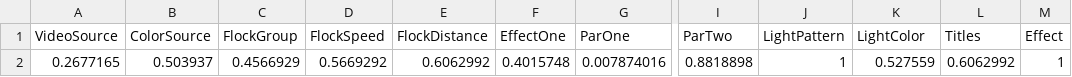
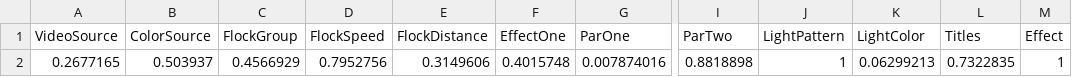
Before and after one commit to mikebru/Evolution_AdaptOr, a TSV file: Touch/Cues/Cue11.0.tsv, drawn as a sheet; only a part is shown, gaps mark what is left out; the diff names each change by its address in the sheet, - before the commit and + after, or states it on an @@ line.

```diff
--- a/Touch/Cues/Cue11.0.tsv
+++ b/Touch/Cues/Cue11.0.tsv
-D2 (FlockSpeed): 0.5669292
+D2 (FlockSpeed): 0.7952756
-E2 (FlockDistance): 0.6062992
+E2 (FlockDistance): 0.3149606
-K2 (LightColor): 0.527559
+K2 (LightColor): 0.06299213
-L2 (Titles): 0.6062992
+L2 (Titles): 0.7322835
```
Also changed, not shown: Touch/Cues/Cue8.0.tsv, 34 other files.
